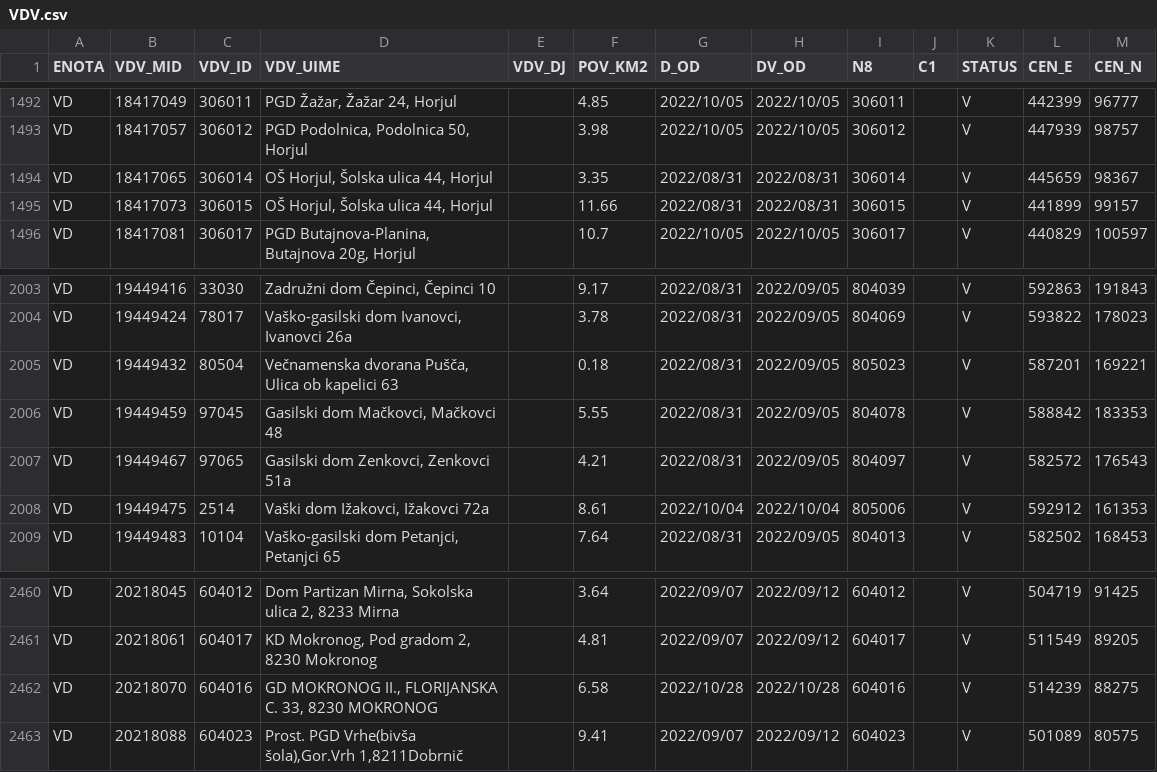
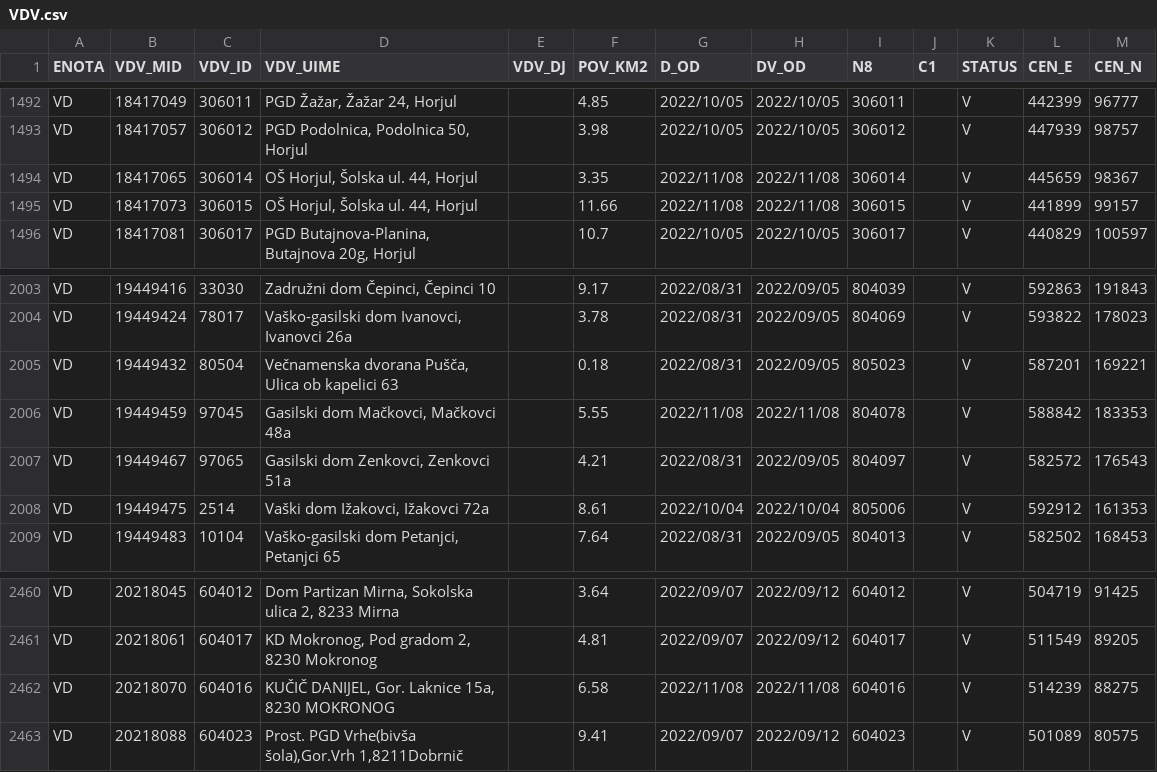
Before and after one commit to stefanb/gurs-rpe, a CSV file: data/VDV.csv, drawn as a sheet; only a part is shown, gaps mark what is left out.

```diff
--- a/data/VDV.csv
+++ b/data/VDV.csv
@@ -1493,4 +1493,4 @@ VD,18417049,306011,"PGD Žažar, Žažar 24, Horjul",,4.85,2022/10/05,2022/10/05
 VD,18417057,306012,"PGD Podolnica, Podolnica 50, Horjul",,3.98,2022/10/05,2022/10/05,306012,,V,447939,98757
-VD,18417065,306014,"OŠ Horjul, Šolska ulica 44, Horjul",,3.35,2022/08/31,2022/08/31,306014,,V,445659,98367
-VD,18417073,306015,"OŠ Horjul, Šolska ulica 44, Horjul",,11.66,2022/08/31,2022/08/31,306015,,V,441899,99157
+VD,18417065,306014,"OŠ Horjul, Šolska ul. 44, Horjul",,3.35,2022/11/08,2022/11/08,306014,,V,445659,98367
+VD,18417073,306015,"OŠ Horjul, Šolska ul. 44, Horjul",,11.66,2022/11/08,2022/11/08,306015,,V,441899,99157
 VD,18417081,306017,"PGD Butajnova-Planina, Butajnova 20g, Horjul",,10.7,2022/10/05,2022/10/05,306017,,V,440829,100597
@@ -2005,3 +2005,3 @@ VD,19449424,78017,"Vaško-gasilski dom Ivanovci, Ivanovci 26a",,3.78,2022/08/31,
 VD,19449432,80504,"Večnamenska dvorana Pušča, Ulica ob kapelici 63",,0.18,2022/08/31,2022/09/05,805023,,V,587201,169221
-VD,19449459,97045,"Gasilski dom Mačkovci, Mačkovci 48",,5.55,2022/08/31,2022/09/05,804078,,V,588842,183353
+VD,19449459,97045,"Gasilski dom Mačkovci, Mačkovci 48a",,5.55,2022/11/08,2022/11/08,804078,,V,588842,183353
 VD,19449467,97065,"Gasilski dom Zenkovci, Zenkovci 51a",,4.21,2022/08/31,2022/09/05,804097,,V,582572,176543
@@ -2461,3 +2461,3 @@ VD,20218045,604012,"Dom Partizan Mirna, Sokolska ulica 2, 8233 Mirna",,3.64,2022
 VD,20218061,604017,"KD Mokronog, Pod gradom 2, 8230 Mokronog",,4.81,2022/09/07,2022/09/12,604017,,V,511549,89205
-VD,20218070,604016,"GD MOKRONOG II., FLORIJANSKA C. 33, 8230 MOKRONOG",,6.58,2022/10/28,2022/10/28,604016,,V,514239,88275
+VD,20218070,604016,"KUČIČ DANIJEL, Gor. Laknice 15a, 8230 MOKRONOG",,6.58,2022/11/08,2022/11/08,604016,,V,514239,88275
 VD,20218088,604023,"Prost. PGD Vrhe(bivša šola),Gor.Vrh 1,8211Dobrnič",,9.41,2022/09/07,2022/09/12,604023,,V,501089,80575
```
Also changed, not shown: data/VDV/VDV_VD.csv, 7 other files.
